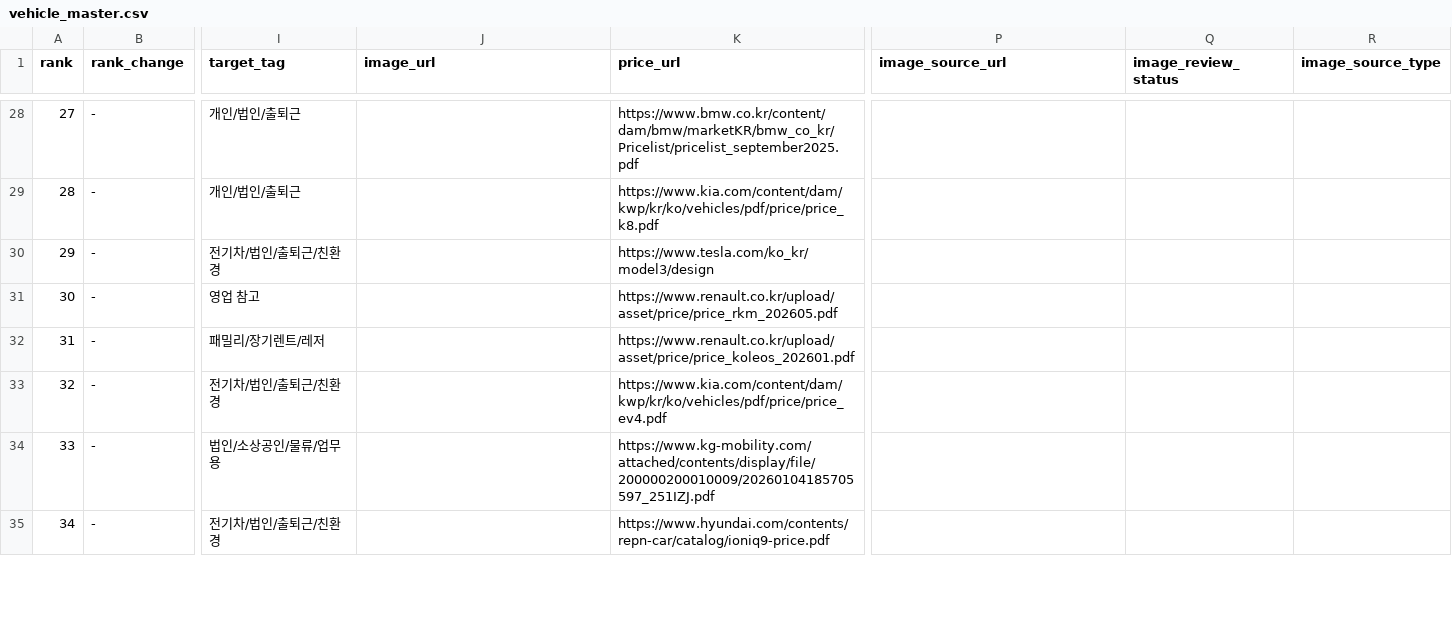
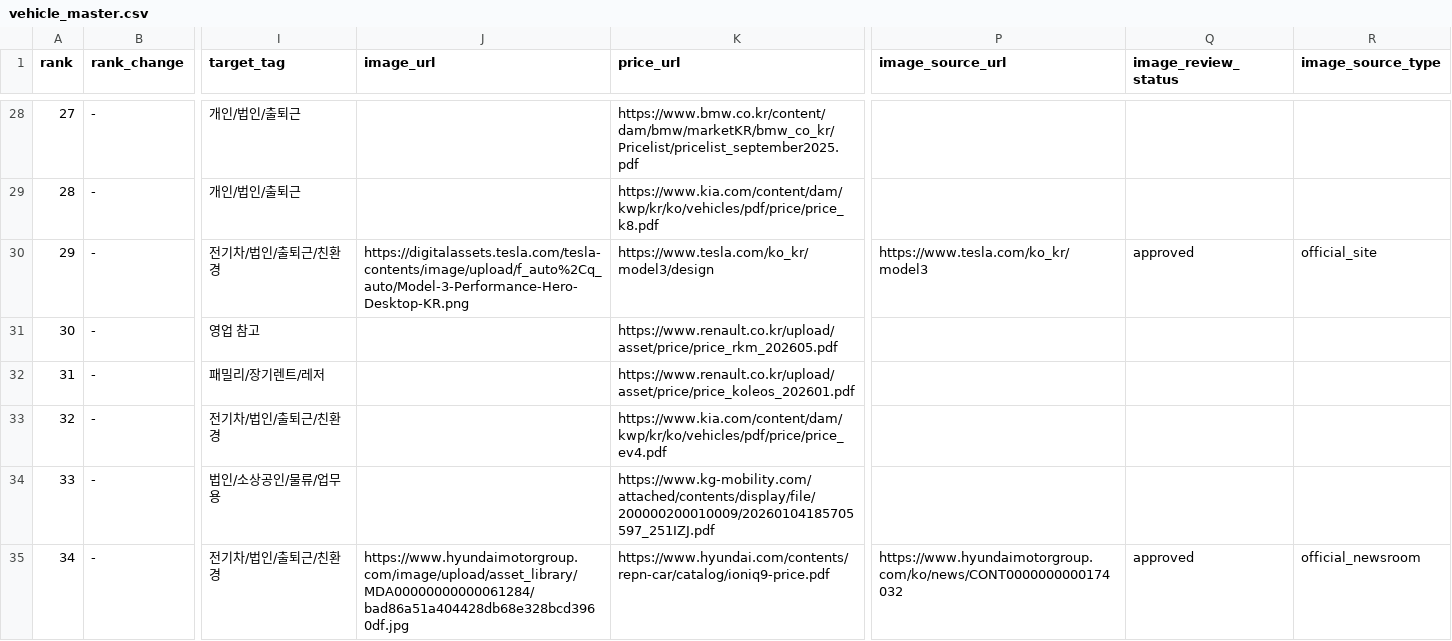
Before and after one commit to talgpro1-art/youngman-helper, a CSV file: vehicle_master.csv, drawn as a sheet; only a part is shown, gaps mark what is left out; the diff covers the shown part only; the diff names each change by its address in the sheet, - before the commit and + after, or states it on an @@ line.

Commit message:
Approve collected official vehicle images

```diff
--- a/vehicle_master.csv
+++ b/vehicle_master.csv
-J30 (image_url): (empty)
+J30 (image_url): https://digitalassets.tesla.com/tesla-contents/image/upload/f_auto%2Cq_auto/Model-3-Performance-Hero-Desktop-KR.png
-P30 (image_source_url): (empty)
+P30 (image_source_url): https://www.tesla.com/ko_kr/model3
-Q30 (image_review_status): (empty)
+Q30 (image_review_status): approved
-R30 (image_source_type): (empty)
+R30 (image_source_type): official_site
-J35 (image_url): (empty)
+J35 (image_url): https://www.hyundaimotorgroup.com/image/upload/asset_library/MDA00000000000061284/bad86a51a404428db68e328bcd3960df.jpg
-P35 (image_source_url): (empty)
+P35 (image_source_url): https://www.hyundaimotorgroup.com/ko/news/CONT0000000000174032
-Q35 (image_review_status): (empty)
+Q35 (image_review_status): approved
-R35 (image_source_type): (empty)
+R35 (image_source_type): official_newsroom
```
Also changed, not shown: 34 edited cells elsewhere in this file.
